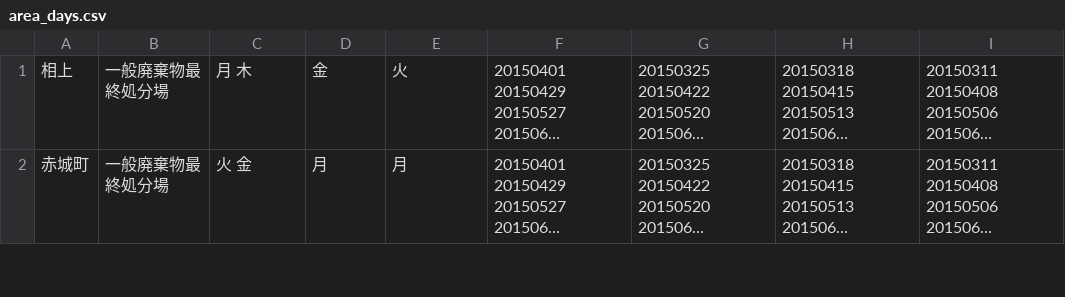
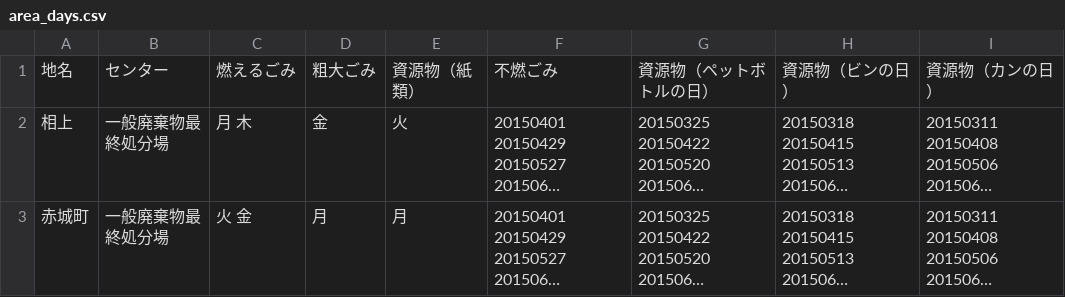
Before and after one commit to 50saisatte/5374, a CSV file: data/area_days.csv, drawn as a sheet; only a part is shown; long unchanged cells end in …; the diff names each change by its address in the sheet, - before the commit and + after, or states it on an @@ line.

Commit message:
Update area_days.csv

```diff
--- a/data/area_days.csv
+++ b/data/area_days.csv
+row 1: 地名 | センター | 燃えるごみ | 粗大ごみ | 資源物（紙類） | 不燃ごみ | 資源物（ペットボトルの日） | 資源物（ビンの日） | 資源物（カンの日）
```
